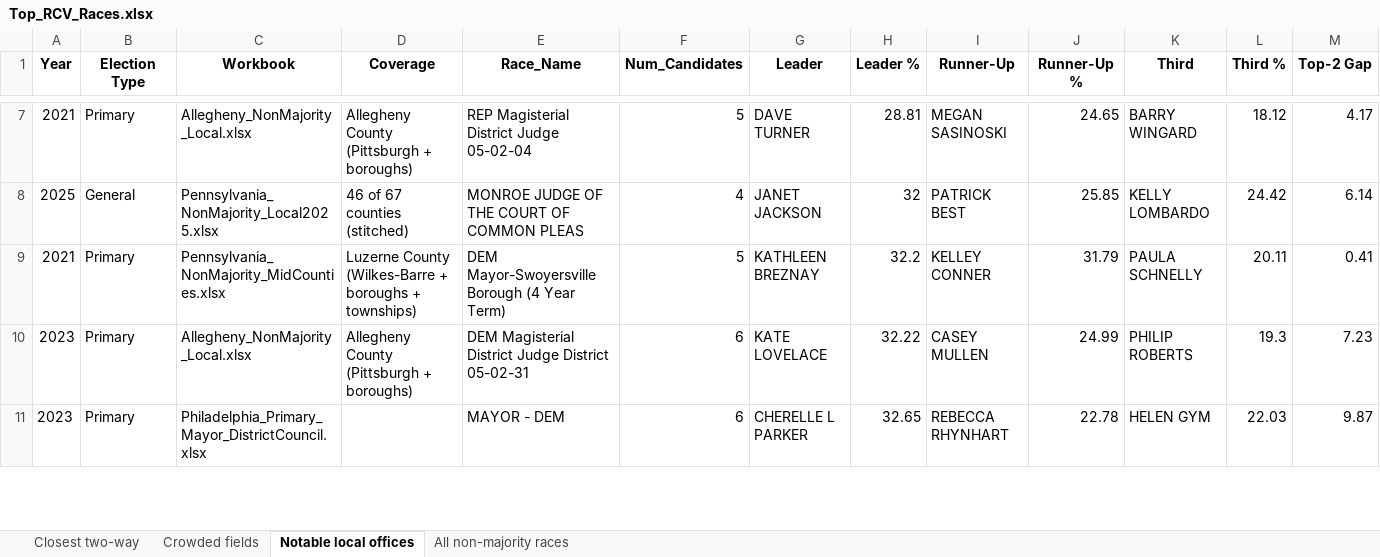
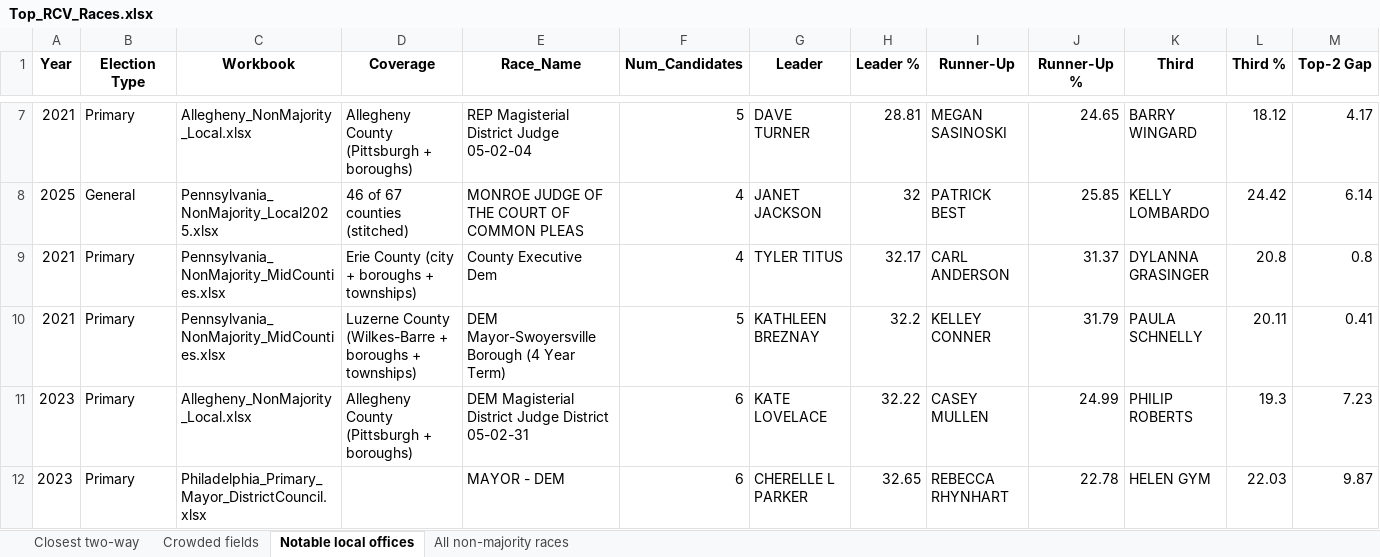
Before and after one commit to emschorsch/rcv-election-simulation, an Excel workbook: Top_RCV_Races.xlsx, sheet Notable local offices, drawn as a sheet; only a part is shown, gaps mark what is left out; values as stored, in another font and other column widths than the file's, no borders; rows hold the shown columns only; the diff covers the shown part only; the diff names each change by its address in the sheet, - before the commit and + after, or states it on an @@ line.

```diff
--- a/Top_RCV_Races.xlsx (sheet Notable local offices)
+++ b/Top_RCV_Races.xlsx (sheet Notable local offices)
+row 9: 2021 | Primary | Pennsylvania_NonMajority_MidCounties.xlsx | Erie County (city + boroughs + townships) | County Executive Dem | 4 | TYLER TITUS | 32.17 | CARL ANDERSON | 31.37 | DYLANNA GRASINGER | 20.8 | 0.8
```
Also changed, not shown: 3 added rows elsewhere in this sheet, sheet All non-majority races, sheet Closest two-way, sheet Crowded fields, Allegheny_NonMajority_Local.xlsx, Pennsylvania_NonMajority_2018plus.xlsx, 5 other files.
